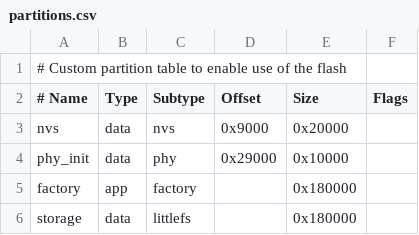
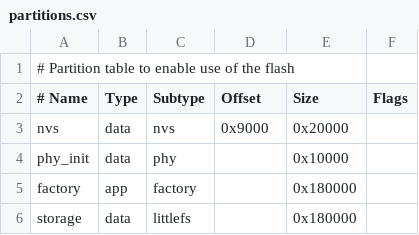
Before and after one commit to engineer-ae3o/inverter_monitoring_system, a CSV file: partitions.csv, drawn as a sheet; the diff names each change by its address in the sheet, - before the commit and + after, or states it on an @@ line.

```diff
--- a/partitions.csv
+++ b/partitions.csv
-A1 (# Name): # Custom partition table to…
+A1 (# Name): # Partition table to…
-D4 (Offset): 0x29000
+D4 (Offset): (empty)
```
Also changed, not shown: 4 other files.
